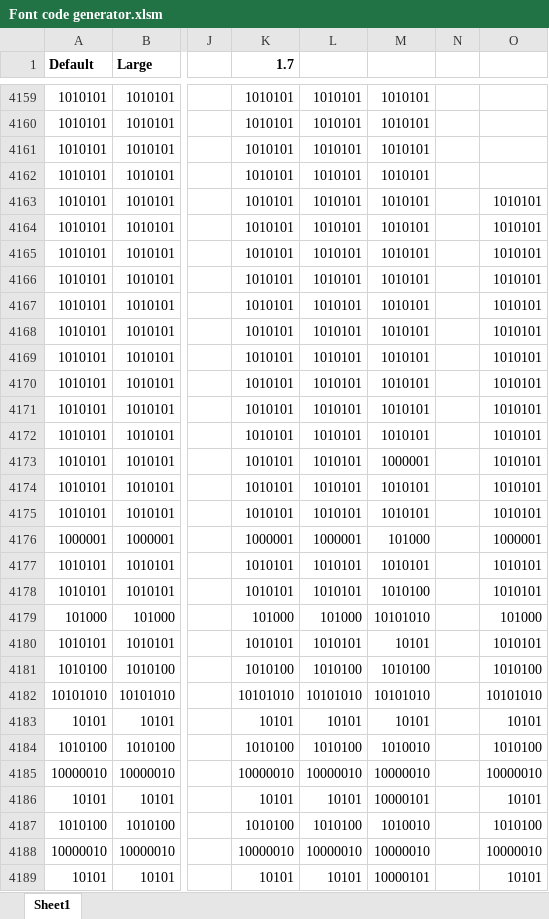
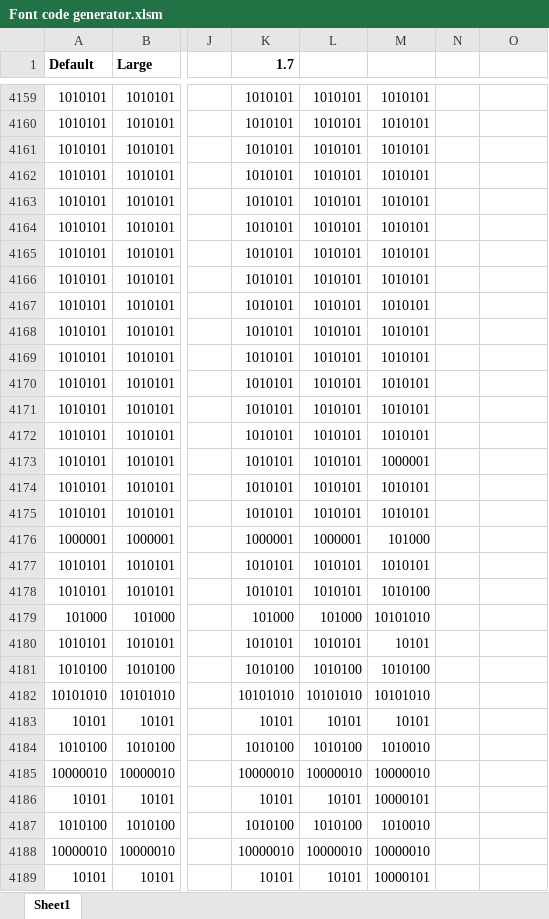
Before and after one commit to ShikOfTheRa/scarab-osd, an Excel workbook: OTHER/FONT _EDITOR/Font code generator.xlsm, sheet Sheet1, drawn as a sheet; only a part is shown, gaps mark what is left out; values as stored, in another font and other column widths than the file's, no borders; charts and pictures not drawn; the diff covers the shown part only; the diff names each change by its address in the sheet, - before the commit and + after, or states it on an @@ line.

Commit message:
Updated fonts

```diff
--- a/OTHER/FONT _EDITOR/Font code generator.xlsm (sheet Sheet1)
+++ b/OTHER/FONT _EDITOR/Font code generator.xlsm (sheet Sheet1)
-O4163:O4175: 1010101
+O4163:O4175: (empty)
-O4176: 1000001
+O4176: (empty)
-O4177:O4178: 1010101
+O4177:O4178: (empty)
-O4179: 101000
+O4179: (empty)
-O4180: 1010101
+O4180: (empty)
-O4181: 1010100
+O4181: (empty)
-O4182: 10101010
+O4182: (empty)
-O4183: 10101
+O4183: (empty)
-O4184: 1010100
+O4184: (empty)
-O4185: 10000010
+O4185: (empty)
-O4186: 10101
+O4186: (empty)
-O4187: 1010100
+O4187: (empty)
-O4188: 10000010
+O4188: (empty)
-O4189: 10101
+O4189: (empty)
```
Also changed, not shown: 1817 edited cells elsewhere in this sheet.
